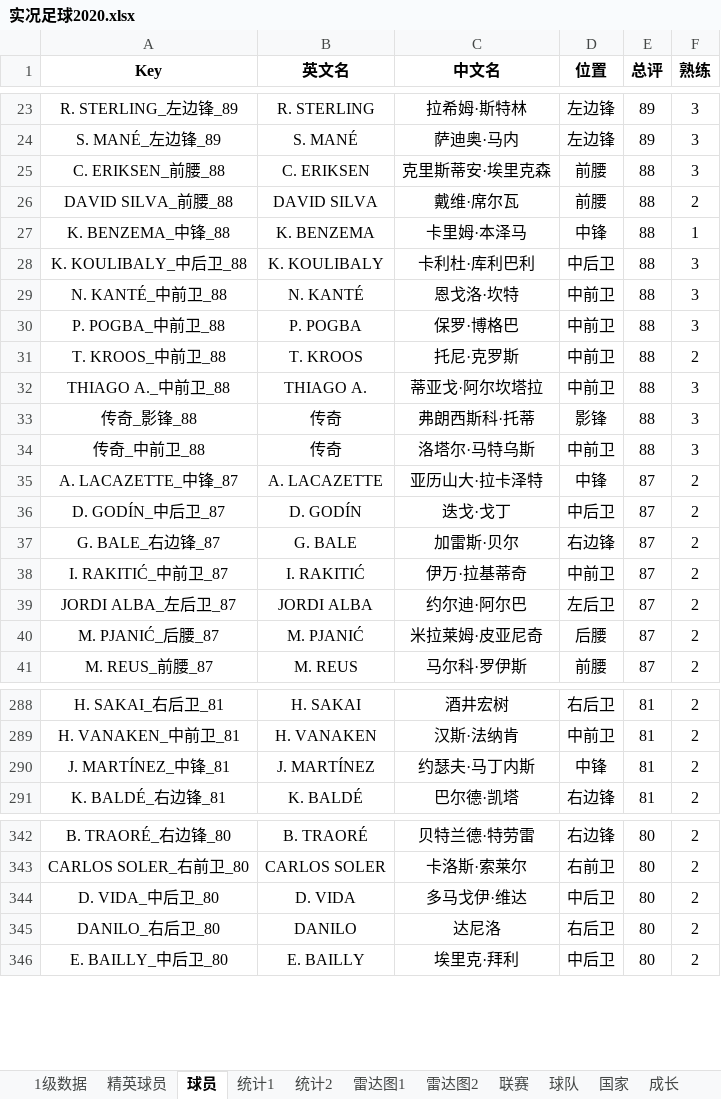
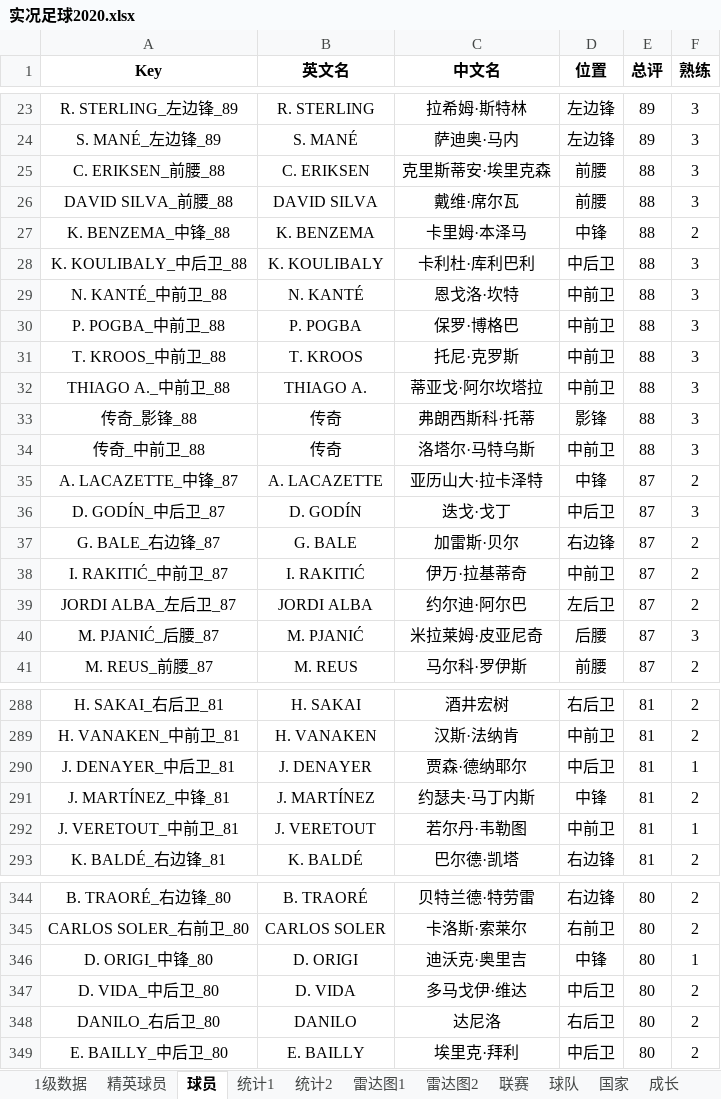
Before and after one commit to g4seek/pes2020, an Excel workbook: 实况足球2020.xlsx, sheet 球员, drawn as a sheet; only a part is shown, gaps mark what is left out; values as stored, in another font and other column widths than the file's, no borders; the diff covers the shown part only; the diff names each change by its address in the sheet, - before the commit and + after, or states it on an @@ line.

```diff
--- a/实况足球2020.xlsx (sheet 球员)
+++ b/实况足球2020.xlsx (sheet 球员)
-F26 (熟练): 2
+F26 (熟练): 3
-F27 (熟练): 1
+F27 (熟练): 2
-F31 (熟练): 2
+F31 (熟练): 3
-F36 (熟练): 2
+F36 (熟练): 3
-F40 (熟练): 2
+F40 (熟练): 3
+row 290: J. DENAYER_中后卫_81 | J. DENAYER | 贾森·德纳耶尔 | 中后卫 | 81 | 1
+row 292: J. VERETOUT_中前卫_81 | J. VERETOUT | 若尔丹·韦勒图 | 中前卫 | 81 | 1
+row 346: D. ORIGI_中锋_80 | D. ORIGI | 迪沃克·奥里吉 | 中锋 | 80 | 1
```
Also changed, not shown: 2 edited cells elsewhere in this sheet, sheet 1级数据, sheet 雷达图1, sheet 雷达图2, sheet 精英球员, formulas that keep their value.
